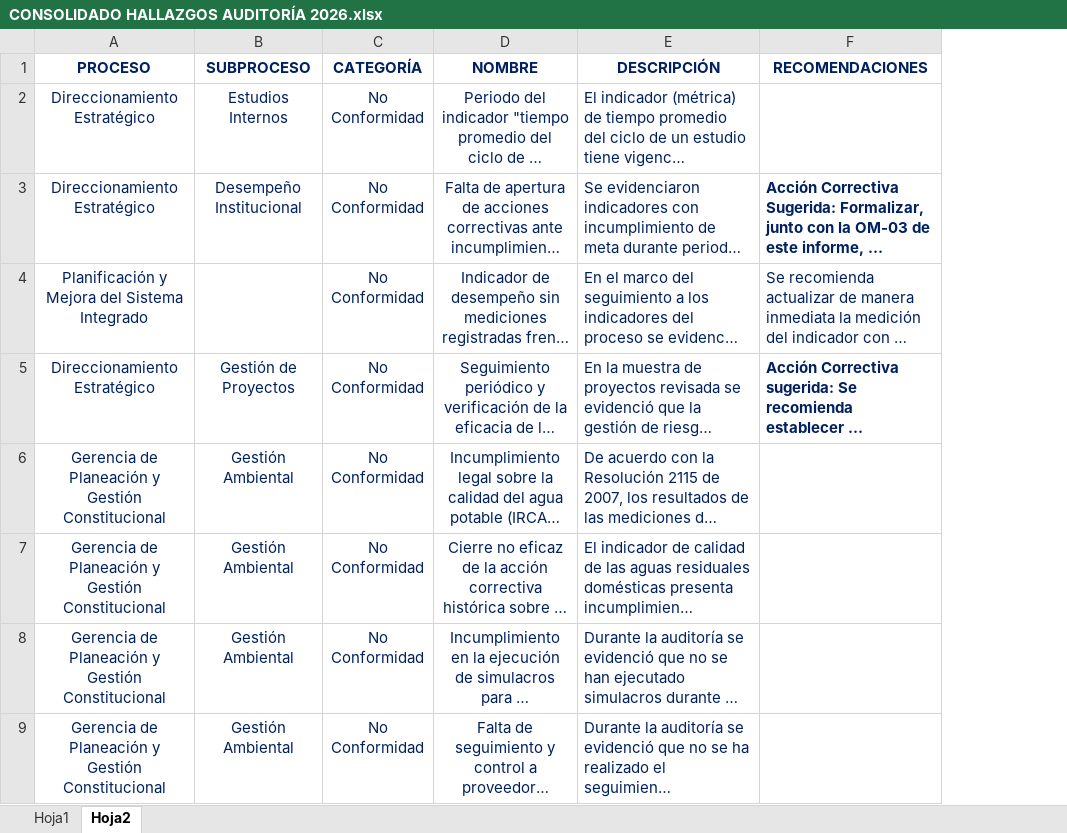
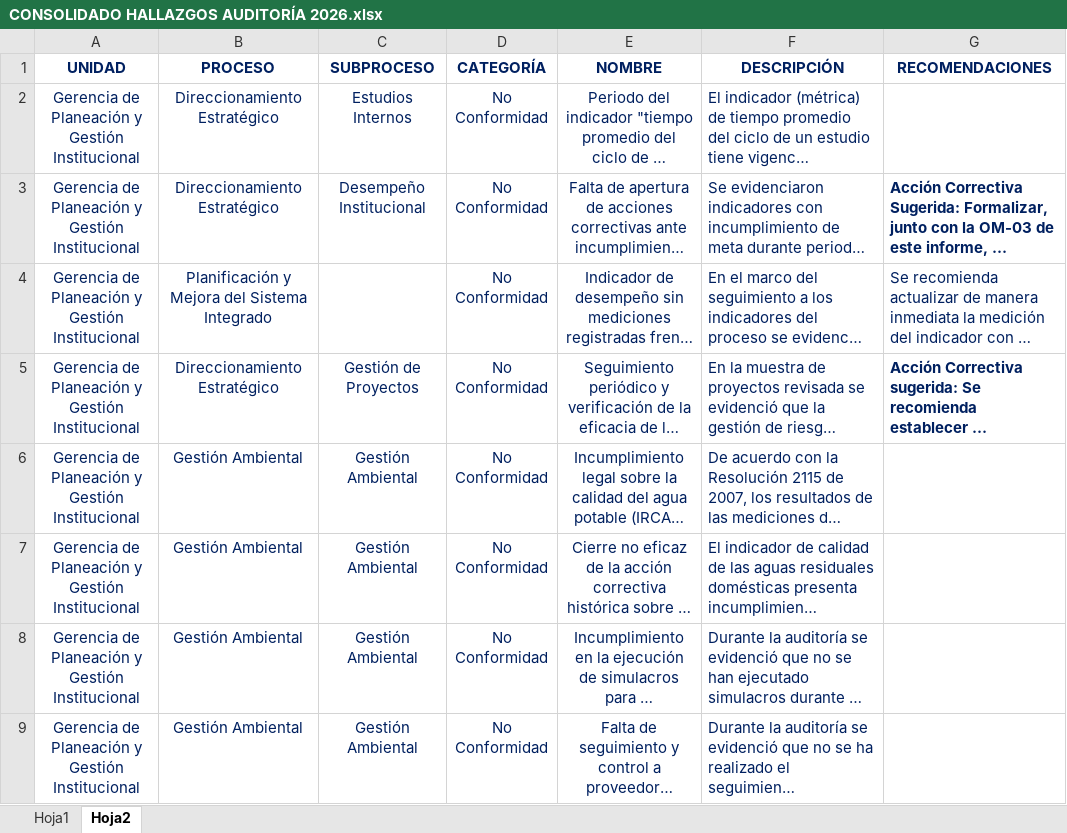
Before and after one commit to Ximena5745/Dashboard-Auditoria, an Excel workbook: data/CONSOLIDADO HALLAZGOS AUDITORÍA 2026.xlsx, sheet Hoja2, drawn as a sheet; long unchanged cells end in …; values as stored, in another font and other column widths than the file's, no borders; addresses are those after the commit; the diff names each change by its address in the sheet, - before the commit and + after, or states it on an @@ line.

```diff
--- a/data/CONSOLIDADO HALLAZGOS AUDITORÍA 2026.xlsx (sheet Hoja2)
+++ b/data/CONSOLIDADO HALLAZGOS AUDITORÍA 2026.xlsx (sheet Hoja2)
+column A (UNIDAD), rows 2-9: all Gerencia de Planeación y Gestión Institucional
-B6:B9 (PROCESO): Gerencia de Planeación y Gestión Constitucional
+B6:B9 (PROCESO): Gestión Ambiental
```
Also changed, not shown: sheet Hoja1, 5 other files.
